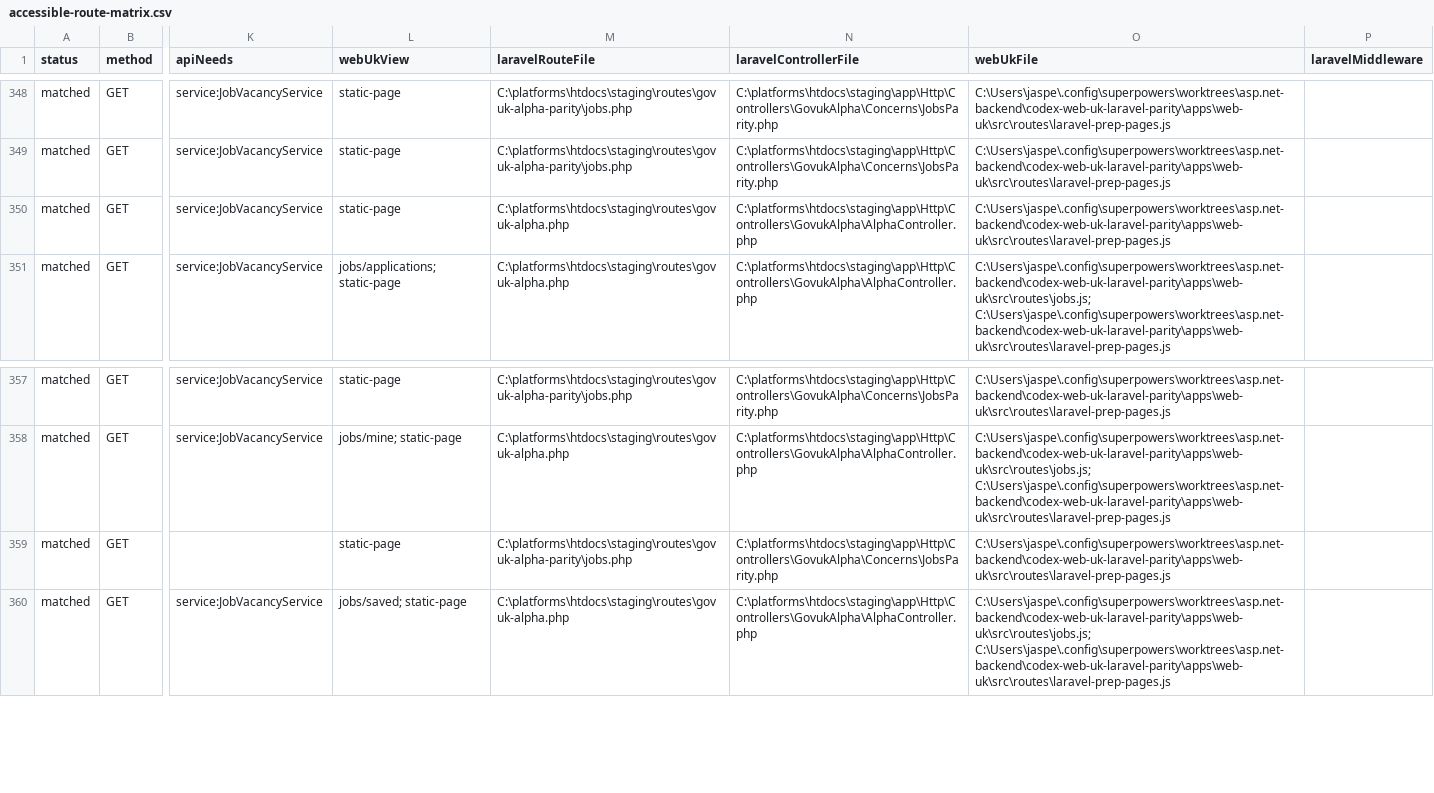
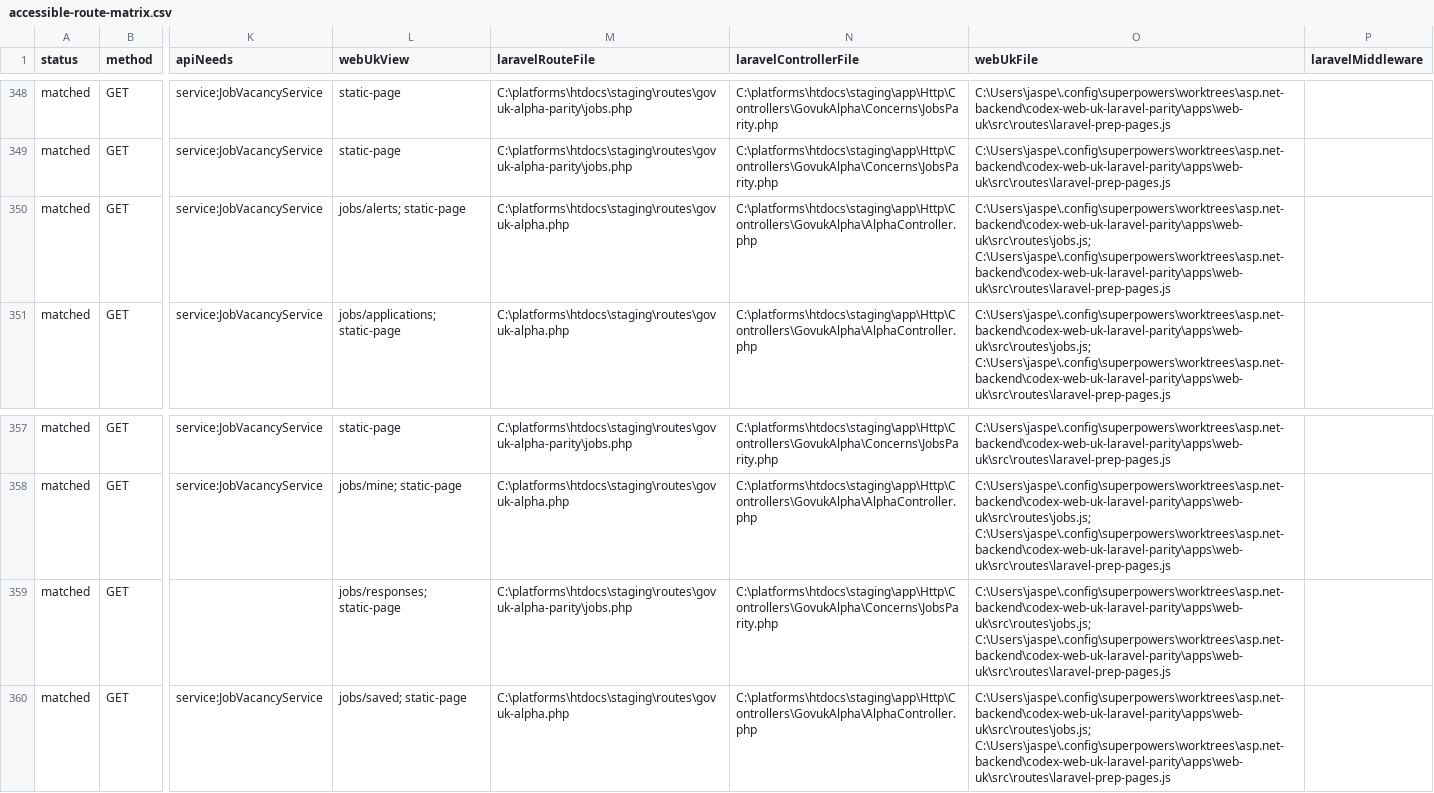
Before and after one commit to jasperfordesq-ai/api.project-nexus.net, a CSV file: apps/web-uk/docs/generated/accessible-route-matrix.csv, drawn as a sheet; only a part is shown, gaps mark what is left out; the diff names each change by its address in the sheet, - before the commit and + after, or states it on an @@ line.

Commit message:
feat: add Laravel jobs alerts responses

```diff
--- a/apps/web-uk/docs/generated/accessible-route-matrix.csv
+++ b/apps/web-uk/docs/generated/accessible-route-matrix.csv
-L350 (webUkView): static-page
+L350 (webUkView): jobs/alerts; static-page
-O350 (webUkFile): C:\Users\jaspe\.config\superpowers\worktrees\asp.net-backend\codex-web-uk-laravel-parity\apps\web-uk\src\routes\laravel-prep-pages.js
+O350 (webUkFile): C:\Users\jaspe\.config\superpowers\worktrees\asp.net-backend\codex-web-uk-laravel-parity\apps\web-uk\src\routes\jobs.js; C:\Users\jaspe\.config\superpowers\worktrees\asp.net-backend\codex-web-uk-laravel-parity\apps\web-uk\src\routes\laravel-prep-pages.js
-L359 (webUkView): static-page
+L359 (webUkView): jobs/responses; static-page
-O359 (webUkFile): C:\Users\jaspe\.config\superpowers\worktrees\asp.net-backend\codex-web-uk-laravel-parity\apps\web-uk\src\routes\laravel-prep-pages.js
+O359 (webUkFile): C:\Users\jaspe\.config\superpowers\worktrees\asp.net-backend\codex-web-uk-laravel-parity\apps\web-uk\src\routes\jobs.js; C:\Users\jaspe\.config\superpowers\worktrees\asp.net-backend\codex-web-uk-laravel-parity\apps\web-uk\src\routes\laravel-prep-pages.js
```
Also changed, not shown: 7 other files.
